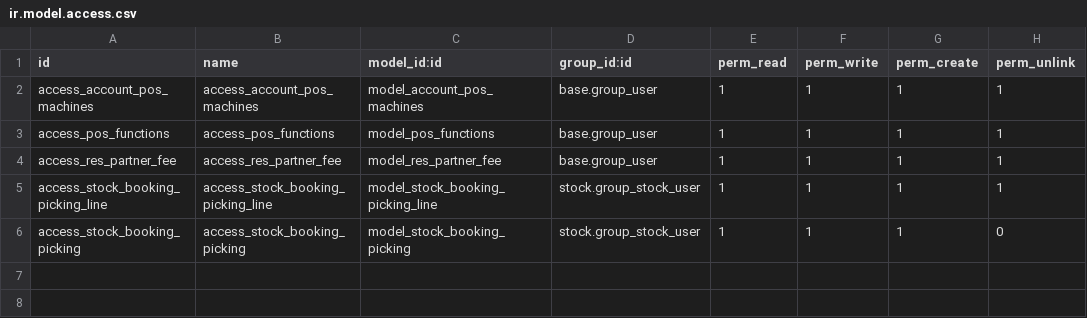
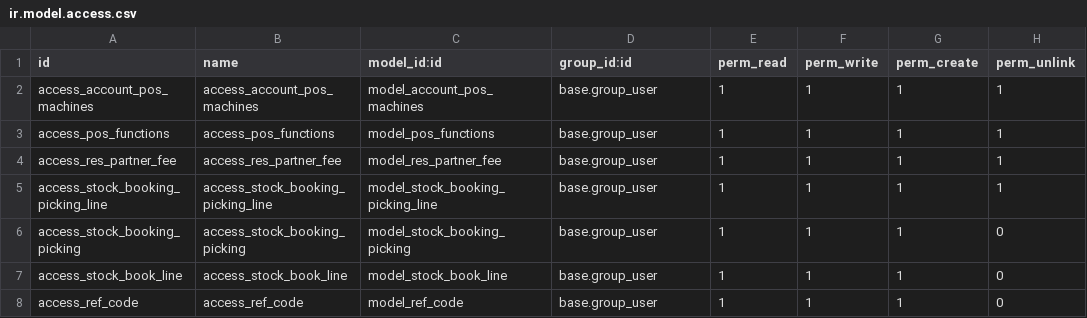
Before and after one commit to phamanhtai0410/paydi-odoo, a CSV file: paydi/pos_machines/security/ir.model.access.csv, drawn as a sheet.

Commit message:
_develop/update_merchant_1_"upgrade: pos machine and merchant"

```diff
--- a/paydi/pos_machines/security/ir.model.access.csv
+++ b/paydi/pos_machines/security/ir.model.access.csv
@@ -4,3 +4,5 @@ access_pos_functions,access_pos_functions,model_pos_functions,base.group_user,1,
 access_res_partner_fee,access_res_partner_fee,model_res_partner_fee,base.group_user,1,1,1,1
-access_stock_booking_picking_line,access_stock_booking_picking_line,model_stock_booking_picking_line,stock.group_stock_user,1,1,1,1
-access_stock_booking_picking,access_stock_booking_picking,model_stock_booking_picking,stock.group_stock_user,1,1,1,0
+access_stock_booking_picking_line,access_stock_booking_picking_line,model_stock_booking_picking_line,base.group_user,1,1,1,1
+access_stock_booking_picking,access_stock_booking_picking,model_stock_booking_picking,base.group_user,1,1,1,0
+access_stock_book_line,access_stock_book_line,model_stock_book_line,base.group_user,1,1,1,0
+access_ref_code,access_ref_code,model_ref_code,base.group_user,1,1,1,0
```
Also changed, not shown: 18 other files.
